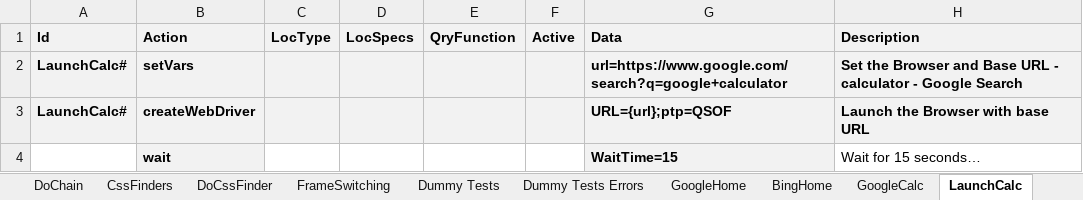
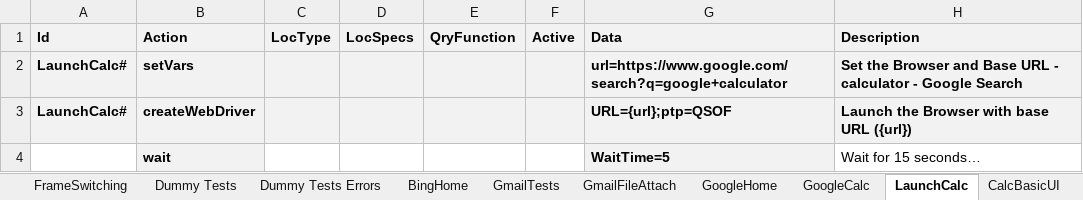
Before and after one commit to BeyMelamed/JavaDDT, an Excel workbook: Data/DDTRoot.xlsx, sheet LaunchCalc, drawn as a sheet; values as stored, in another font and other column widths than the file's, no borders; conditional formats not drawn; the diff names each change by its address in the sheet, - before the commit and + after, or states it on an @@ line.

```diff
--- a/Data/DDTRoot.xlsx (sheet LaunchCalc)
+++ b/Data/DDTRoot.xlsx (sheet LaunchCalc)
+sheet tab: GmailTests
+sheet tab: GmailFileAttach
@@ sheet tab order changed: FrameSwitching | Dummy Tests | Dummy Tests Errors | BingHome | GmailTests | GmailFileAttach | GoogleHome | GoogleCalc | LaunchCalc | CalcBasicUI @@
-H3 (Description): Launch the Browser with base URL
+H3 (Description): Launch the Browser with base URL ({url})
-G4 (Data): WaitTime=15
+G4 (Data): WaitTime=5
```
Also changed, not shown: sheet DragAndDrop, sheet BingHome, sheet Help, sheet Root, sheet GoogleCalc, sheet GoogleHome, 1 more sheet, 4 other files.
